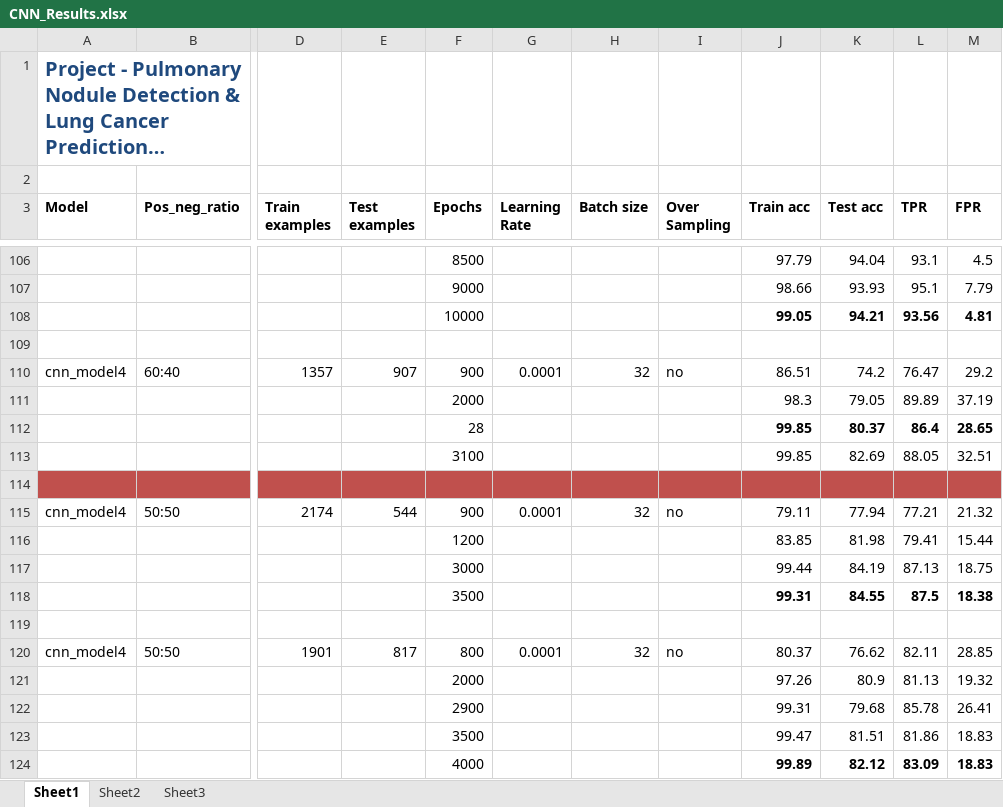
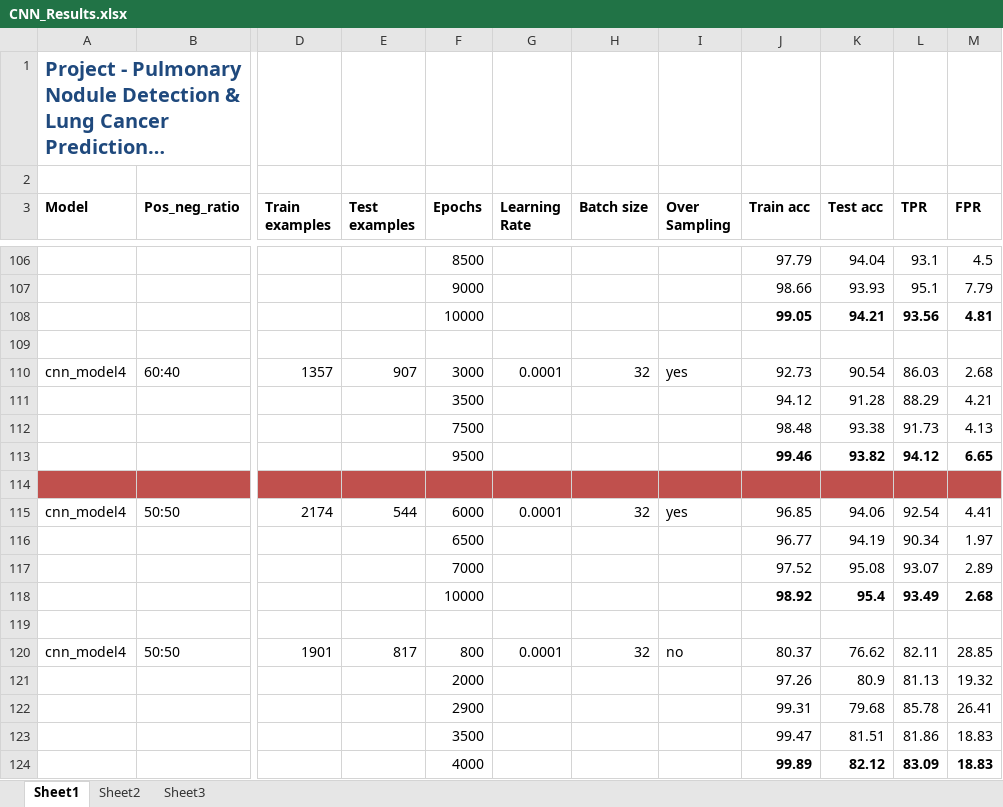
Before and after one commit to vatsal-sodha/nodet, an Excel workbook: Results/CNN_Results.xlsx, sheet Sheet1, drawn as a sheet; only a part is shown, gaps mark what is left out; long unchanged cells end in …; values as stored, in another font and other column widths than the file's, no borders; charts and pictures not drawn; removed rows and columns are numbered as before the commit, all else as after; rows hold the shown columns only; the diff names each change by its address in the sheet, - before the commit and + after, or states it on an @@ line.

Commit message:
Results Updated

```diff
--- a/Results/CNN_Results.xlsx (sheet Sheet1)
+++ b/Results/CNN_Results.xlsx (sheet Sheet1)
-F110 (Epochs): 900
+F110 (Epochs): 3000
-I110 (Over Sampling): no
+I110 (Over Sampling): yes
-J110 (Train acc): 86.51
+J110 (Train acc): 92.73
-K110 (Test acc): 74.2
+K110 (Test acc): 90.54
-L110 (TPR): 76.47
+L110 (TPR): 86.03
-M110 (FPR): 29.2
+M110 (FPR): 2.68
-row 111:  |  |  |  | 2000 |  |  |  | 98.3 | 79.05 | 89.89 | 37.19
-row 112:  |  |  |  | 28 |  |  |  | 99.85 | 80.37 | 86.4 | 28.65
-row 113:  |  |  |  | 3100 |  |  |  | 99.85 | 82.69 | 88.05 | 32.51
+row 111:  |  |  |  | 3500 |  |  |  | 94.12 | 91.28 | 88.29 | 4.21
+row 112:  |  |  |  | 7500 |  |  |  | 98.48 | 93.38 | 91.73 | 4.13
+row 113:  |  |  |  | 9500 |  |  |  | 99.46 | 93.82 | 94.12 | 6.65
-F115 (Epochs): 900
+F115 (Epochs): 6000
-I115 (Over Sampling): no
+I115 (Over Sampling): yes
-J115 (Train acc): 79.11
+J115 (Train acc): 96.85
-K115 (Test acc): 77.94
+K115 (Test acc): 94.06
-L115 (TPR): 77.21
+L115 (TPR): 92.54
-M115 (FPR): 21.32
+M115 (FPR): 4.41
-row 116:  |  |  |  | 1200 |  |  |  | 83.85 | 81.98 | 79.41 | 15.44
-row 117:  |  |  |  | 3000 |  |  |  | 99.44 | 84.19 | 87.13 | 18.75
-row 118:  |  |  |  | 3500 |  |  |  | 99.31 | 84.55 | 87.5 | 18.38
+row 116:  |  |  |  | 6500 |  |  |  | 96.77 | 94.19 | 90.34 | 1.97
+row 117:  |  |  |  | 7000 |  |  |  | 97.52 | 95.08 | 93.07 | 2.89
+row 118:  |  |  |  | 10000 |  |  |  | 98.92 | 95.4 | 93.49 | 2.68
```
Also changed, not shown: charts or pictures, 2 other files.
